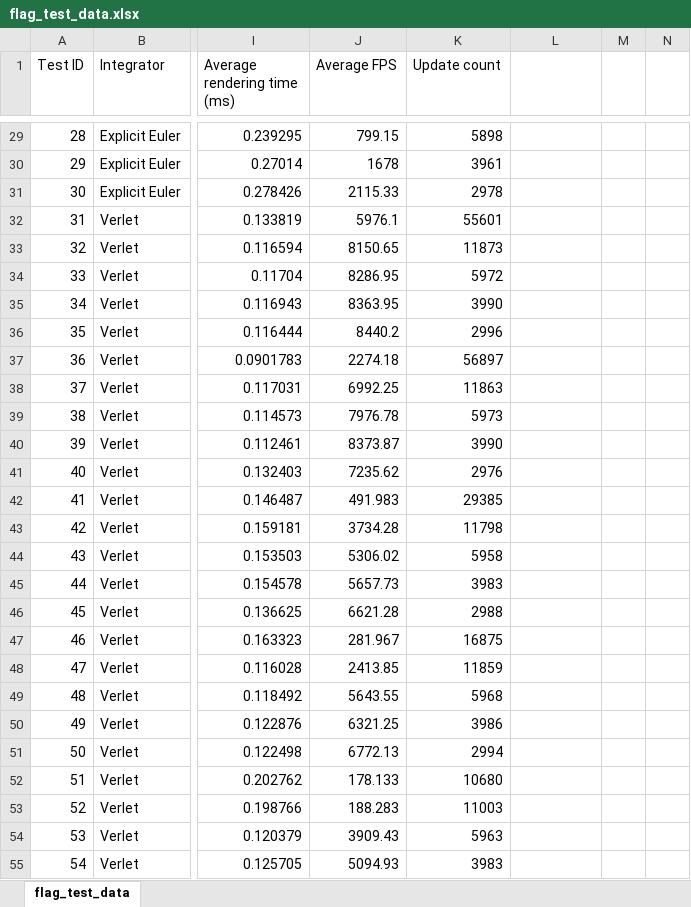
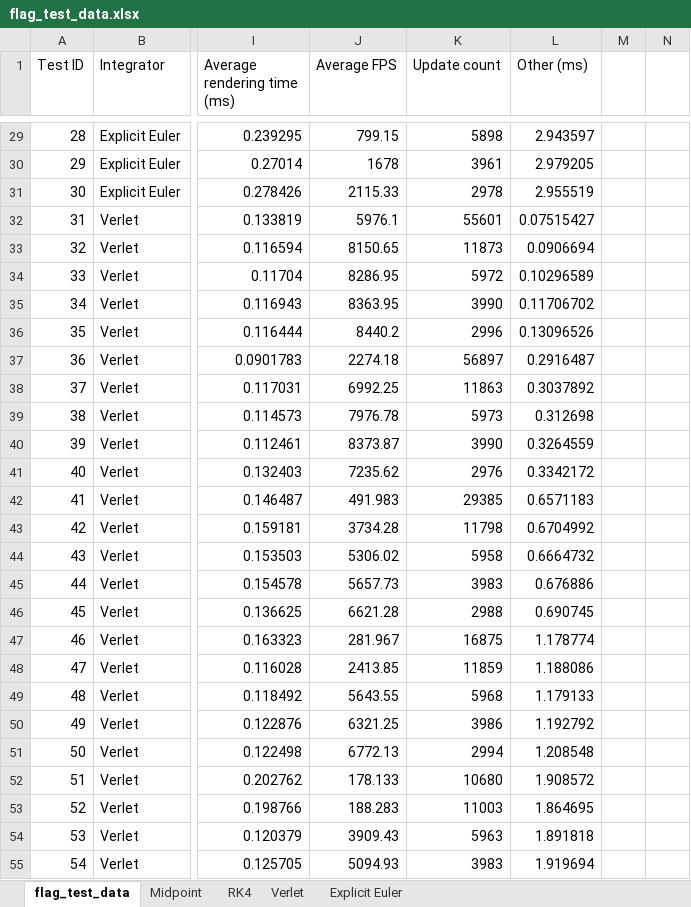
Before and after one commit to Philpo/Dissertation, an Excel workbook: Dissertation_main/Dissertation_main/flag_test_data.xlsx, sheet flag_test_data, drawn as a sheet; only a part is shown, gaps mark what is left out; values as stored, in another font and other column widths than the file's, no borders; charts and pictures not drawn; the diff covers the shown part only; the diff names each change by its address in the sheet, - before the commit and + after, or states it on an @@ line.

Commit message:
Bug fix: Midpoint now stores time spent integrating. Added time spent calculating external force to data files. More graphs added to initial test data; can be used as a template once final test data is extracted

```diff
--- a/Dissertation_main/Dissertation_main/flag_test_data.xlsx (sheet flag_test_data)
+++ b/Dissertation_main/Dissertation_main/flag_test_data.xlsx (sheet flag_test_data)
+sheet tab: Midpoint
+sheet tab: RK4
+sheet tab: Verlet
+sheet tab: Explicit Euler
-L1: (empty)
+L1: Other (ms)
-L29 (Other (ms)): (empty)
+L29 (Other (ms)): 2.943597
-L30 (Other (ms)): (empty)
+L30 (Other (ms)): 2.979205
-L31 (Other (ms)): (empty)
+L31 (Other (ms)): 2.955519
-L32 (Other (ms)): (empty)
+L32 (Other (ms)): 0.07515427
-L33 (Other (ms)): (empty)
+L33 (Other (ms)): 0.0906694
-L34 (Other (ms)): (empty)
+L34 (Other (ms)): 0.10296589
-L35 (Other (ms)): (empty)
+L35 (Other (ms)): 0.11706702
-L36 (Other (ms)): (empty)
+L36 (Other (ms)): 0.13096526
-L37 (Other (ms)): (empty)
+L37 (Other (ms)): 0.2916487
-L38 (Other (ms)): (empty)
+L38 (Other (ms)): 0.3037892
-L39 (Other (ms)): (empty)
+L39 (Other (ms)): 0.312698
-L40 (Other (ms)): (empty)
+L40 (Other (ms)): 0.3264559
-L41 (Other (ms)): (empty)
+L41 (Other (ms)): 0.3342172
-L42 (Other (ms)): (empty)
+L42 (Other (ms)): 0.6571183
-L43 (Other (ms)): (empty)
+L43 (Other (ms)): 0.6704992
-L44 (Other (ms)): (empty)
+L44 (Other (ms)): 0.6664732
-L45 (Other (ms)): (empty)
+L45 (Other (ms)): 0.676886
-L46 (Other (ms)): (empty)
+L46 (Other (ms)): 0.690745
-L47 (Other (ms)): (empty)
+L47 (Other (ms)): 1.178774
-L48 (Other (ms)): (empty)
+L48 (Other (ms)): 1.188086
-L49 (Other (ms)): (empty)
+L49 (Other (ms)): 1.179133
-L50 (Other (ms)): (empty)
+L50 (Other (ms)): 1.192792
-L51 (Other (ms)): (empty)
+L51 (Other (ms)): 1.208548
-L52 (Other (ms)): (empty)
+L52 (Other (ms)): 1.908572
-L53 (Other (ms)): (empty)
+L53 (Other (ms)): 1.864695
-L54 (Other (ms)): (empty)
+L54 (Other (ms)): 1.891818
-L55 (Other (ms)): (empty)
+L55 (Other (ms)): 1.919694
```
Also changed, not shown: 94 edited cells elsewhere in this sheet, charts or pictures, Dissertation_main/Dissertation_main/sheet_test_data.xlsx, 16 other files.
